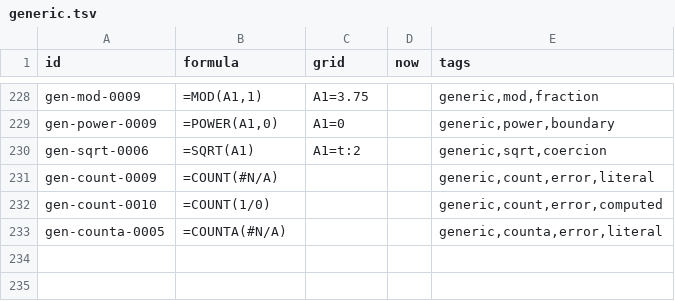
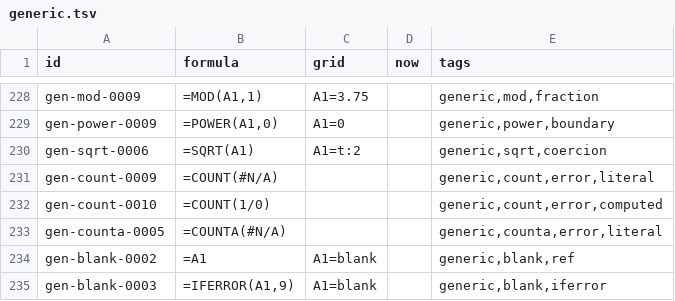
Before and after one commit to buguoshixc/mooncalc, a TSV file: corpus/spec/generic.tsv, drawn as a sheet; only a part is shown, gaps mark what is left out.

Commit message:
fix: formula results are never blank, matching Excel output semantics
=A1 with a blank reference now yields 0 at the output boundary (Excel
formula cells are never truly blank; ISBLANK is always FALSE for them),
and IFERROR passes blank through as 0. Adds 2 spec cases (533 total)
and a regression test (54 total); resolves adjudication items 2 and 3
pending corpus confirmation; refreshes doc counts.

```diff
--- a/corpus/spec/generic.tsv
+++ b/corpus/spec/generic.tsv
@@ -233 +233,3 @@ gen-count-0010	=COUNT(1/0)			generic,count,error,computed
 gen-counta-0005	=COUNTA(#N/A)			generic,counta,error,literal
+gen-blank-0002	=A1	A1=blank		generic,blank,ref
+gen-blank-0003	=IFERROR(A1,9)	A1=blank		generic,blank,iferror
```
Also changed, not shown: 5 other files.
